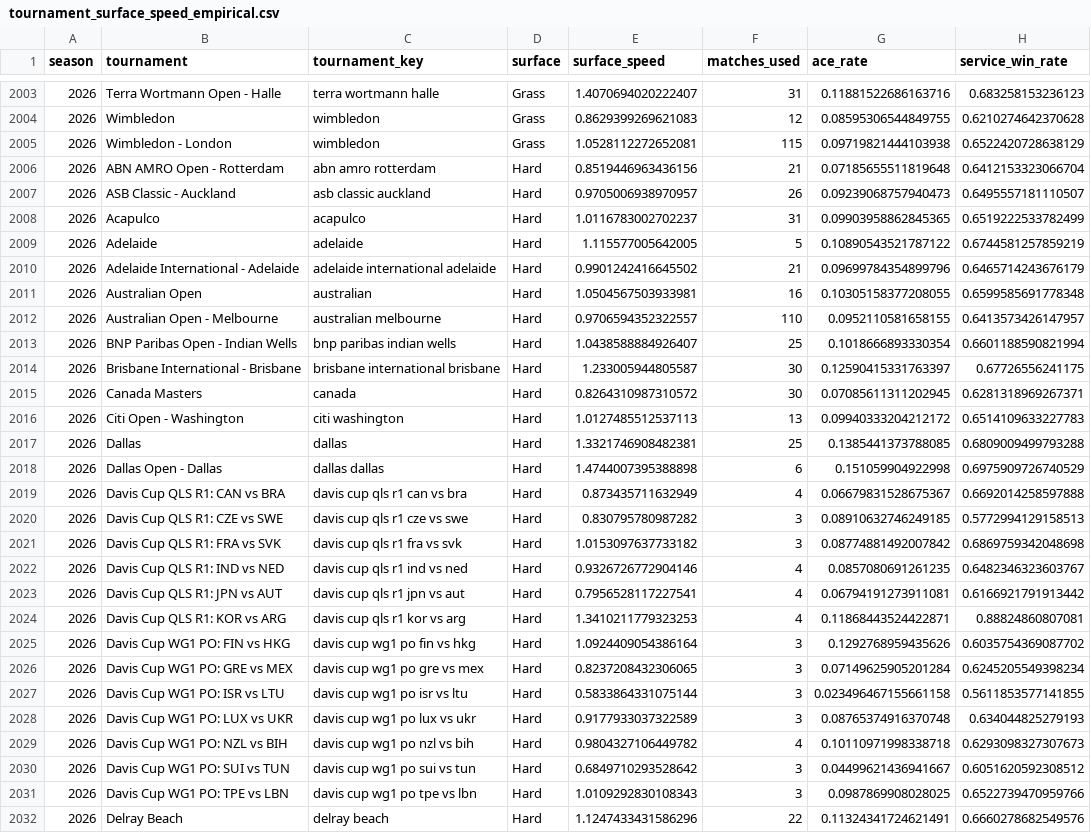
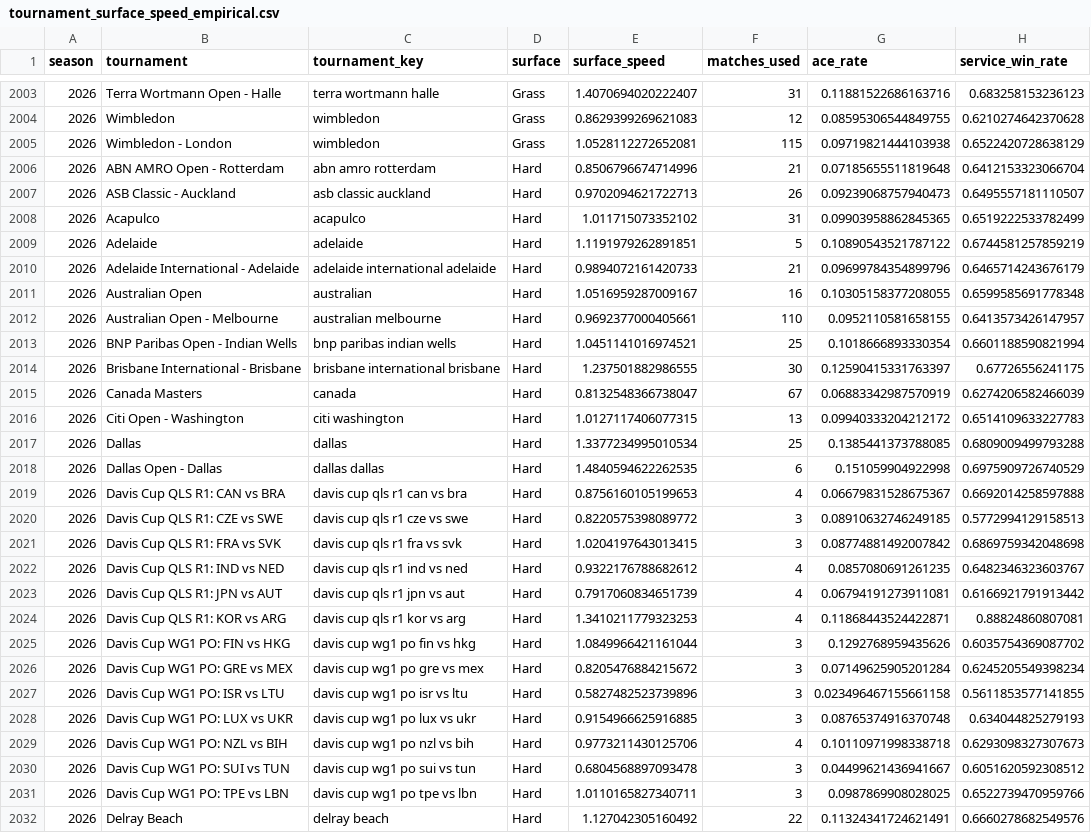
Before and after one commit to Nickan-ShabanNejad/ATP-Probabilistic-Model-for-Forecasting-Tennis-Match-Outcomes, a CSV file: data/generated/tournament_surface_speed_empirical.csv, drawn as a sheet; only a part is shown, gaps mark what is left out; the diff covers the shown part only; the diff names each change by its address in the sheet, - before the commit and + after, or states it on an @@ line.

```diff
--- a/data/generated/tournament_surface_speed_empirical.csv
+++ b/data/generated/tournament_surface_speed_empirical.csv
-E2006 (surface_speed): 0.8519446963436156
+E2006 (surface_speed): 0.8506796674714996
-E2007 (surface_speed): 0.9705006938970957
+E2007 (surface_speed): 0.9702094621722713
-E2008 (surface_speed): 1.0116783002702237
+E2008 (surface_speed): 1.011715073352102
-E2009 (surface_speed): 1.115577005642005
+E2009 (surface_speed): 1.1191979262891851
-E2010 (surface_speed): 0.9901242416645502
+E2010 (surface_speed): 0.9894072161420733
-E2011 (surface_speed): 1.0504567503933981
+E2011 (surface_speed): 1.0516959287009167
-E2012 (surface_speed): 0.9706594352322557
+E2012 (surface_speed): 0.9692377000405661
-E2013 (surface_speed): 1.0438588884926407
+E2013 (surface_speed): 1.0451141016974521
-E2014 (surface_speed): 1.233005944805587
+E2014 (surface_speed): 1.237501882986555
-E2015 (surface_speed): 0.8264310987310572
+E2015 (surface_speed): 0.8132548366738047
-F2015 (matches_used): 30
+F2015 (matches_used): 67
-G2015 (ace_rate): 0.07085611311202945
+G2015 (ace_rate): 0.06883342987570919
-H2015 (service_win_rate): 0.6281318969267371
+H2015 (service_win_rate): 0.6274206582466039
-E2016 (surface_speed): 1.0127485512537113
+E2016 (surface_speed): 1.0127117406077315
-E2017 (surface_speed): 1.3321746908482381
+E2017 (surface_speed): 1.3377234995010534
-E2018 (surface_speed): 1.4744007395388898
+E2018 (surface_speed): 1.4840594622262535
-E2019 (surface_speed): 0.873435711632949
+E2019 (surface_speed): 0.8756160105199653
-E2020 (surface_speed): 0.830795780987282
+E2020 (surface_speed): 0.8220575398089772
-E2021 (surface_speed): 1.0153097637733182
+E2021 (surface_speed): 1.0204197643013415
-E2022 (surface_speed): 0.9326726772904146
+E2022 (surface_speed): 0.9322176788682612
-E2023 (surface_speed): 0.7956528117227541
+E2023 (surface_speed): 0.7917060834651739
-E2025 (surface_speed): 1.0924409054386164
+E2025 (surface_speed): 1.0849966421161044
-E2026 (surface_speed): 0.8237208432306065
+E2026 (surface_speed): 0.8205476884215672
-E2027 (surface_speed): 0.5833864331075144
+E2027 (surface_speed): 0.5827482523739896
-E2028 (surface_speed): 0.9177933037322589
+E2028 (surface_speed): 0.9154966625916885
-E2029 (surface_speed): 0.9804327106449782
+E2029 (surface_speed): 0.9773211430125706
-E2030 (surface_speed): 0.6849710293528642
+E2030 (surface_speed): 0.6804568897093478
-E2031 (surface_speed): 1.0109292830108343
+E2031 (surface_speed): 1.0110165827340711
-E2032 (surface_speed): 1.1247433431586296
+E2032 (surface_speed): 1.127042305160492
```
Also changed, not shown: 120 edited cells elsewhere in this file, data/generated/model_history.csv, data/generated/source_history.csv, 6 other files.
